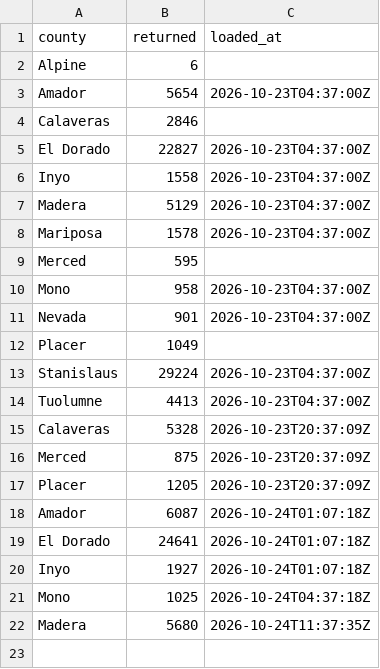
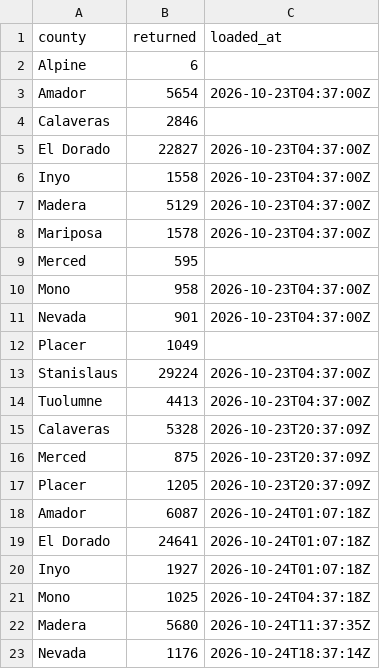
Before and after one commit to tysoda/2026-Ca-SD4-forecast-V2, a CSV file: optiq_county_drops.csv, drawn as a sheet; the diff names each change by its address in the sheet, - before the commit and + after, or states it on an @@ line.

```diff
--- a/optiq_county_drops.csv
+++ b/optiq_county_drops.csv
+row 23: Nevada | 1176 | 2026-10-24T18:37:14Z
```
Also changed, not shown: optiq_county_party.csv, optiq_crosstabs.csv, 3 other files.
